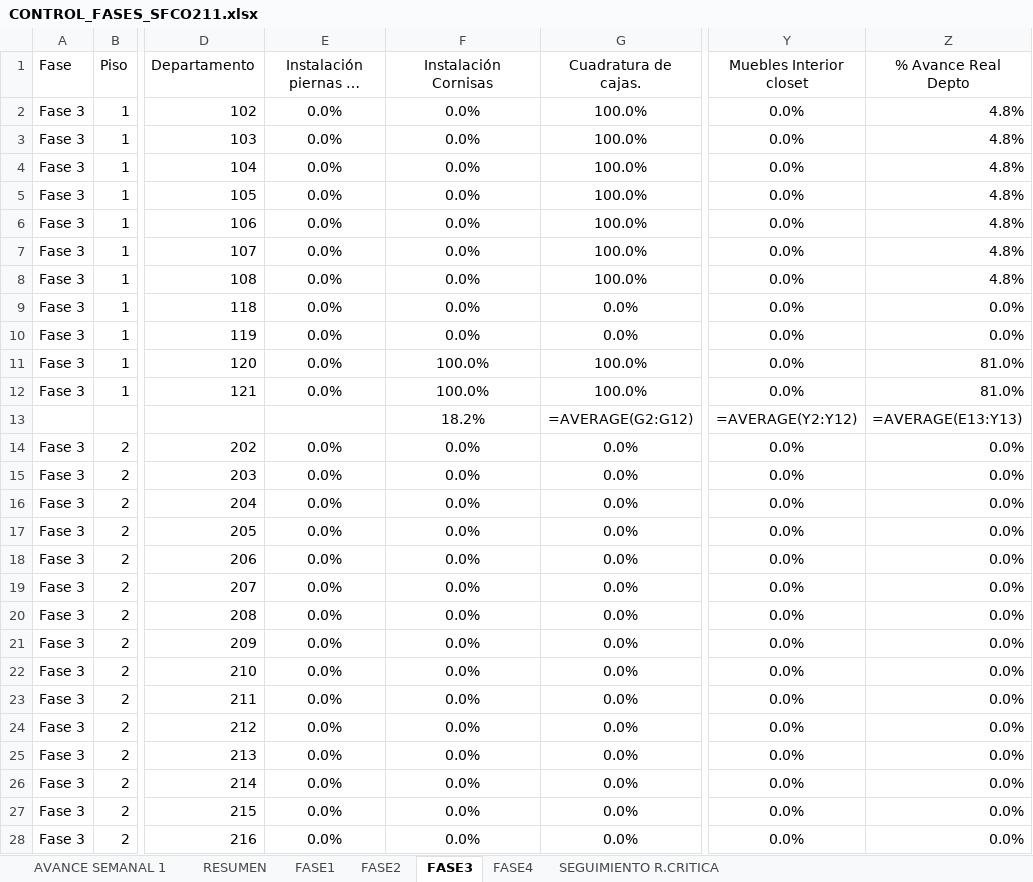
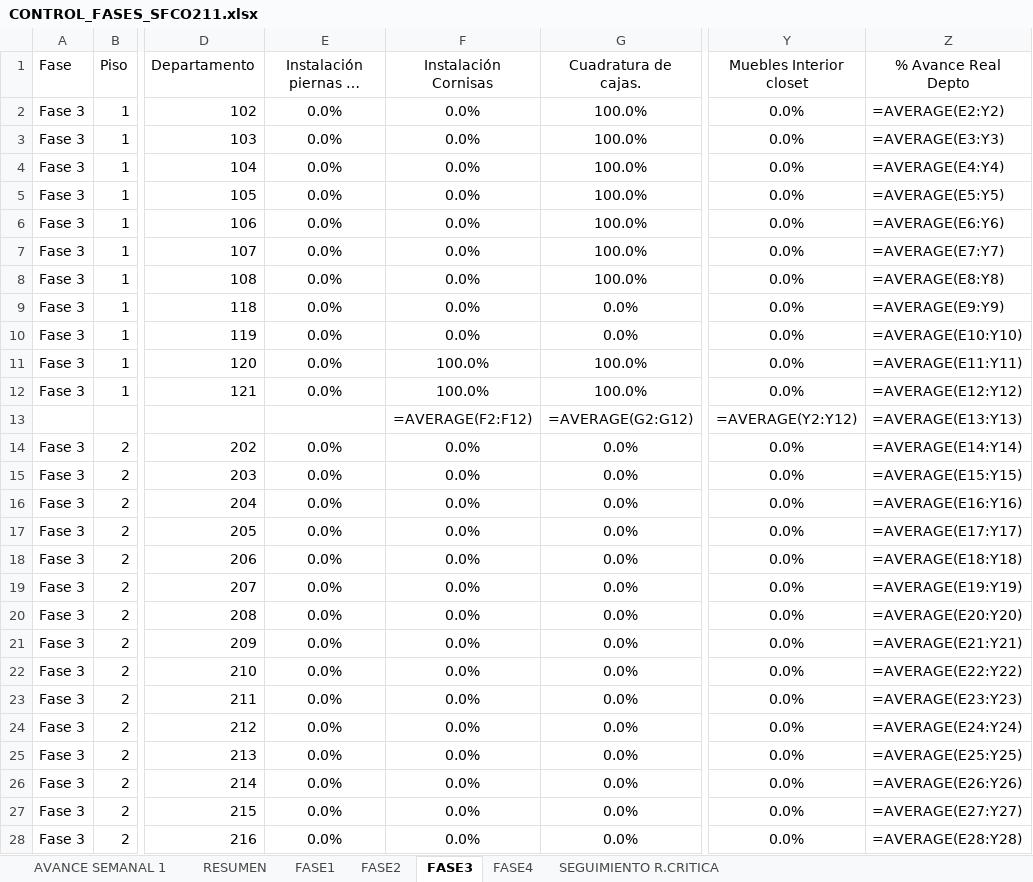
Before and after one commit to jesttefrancisco/FASES2.0, an Excel workbook: CONTROL_FASES_SFCO211.xlsx, sheet FASE3, drawn as a sheet; only a part is shown, gaps mark what is left out; long unchanged cells end in …; values as stored, in another font and other column widths than the file's, no borders; formulas without a stored value are shown as written; the diff covers the shown part only; the diff names each change by its address in the sheet, - before the commit and + after, or states it on an @@ line.

```diff
--- a/CONTROL_FASES_SFCO211.xlsx (sheet FASE3)
+++ b/CONTROL_FASES_SFCO211.xlsx (sheet FASE3)
-Z2 (% Avance Real Depto): 4.8%
+Z2 (% Avance Real Depto): =AVERAGE(E2:Y2)
-Z3 (% Avance Real Depto): 4.8%
+Z3 (% Avance Real Depto): =AVERAGE(E3:Y3)
-Z4 (% Avance Real Depto): 4.8%
+Z4 (% Avance Real Depto): =AVERAGE(E4:Y4)
-Z5 (% Avance Real Depto): 4.8%
+Z5 (% Avance Real Depto): =AVERAGE(E5:Y5)
-Z6 (% Avance Real Depto): 4.8%
+Z6 (% Avance Real Depto): =AVERAGE(E6:Y6)
-Z7 (% Avance Real Depto): 4.8%
+Z7 (% Avance Real Depto): =AVERAGE(E7:Y7)
-Z8 (% Avance Real Depto): 4.8%
+Z8 (% Avance Real Depto): =AVERAGE(E8:Y8)
-Z9 (% Avance Real Depto): 0.0%
+Z9 (% Avance Real Depto): =AVERAGE(E9:Y9)
-Z10 (% Avance Real Depto): 0.0%
+Z10 (% Avance Real Depto): =AVERAGE(E10:Y10)
-Z11 (% Avance Real Depto): 81.0%
+Z11 (% Avance Real Depto): =AVERAGE(E11:Y11)
-Z12 (% Avance Real Depto): 81.0%
+Z12 (% Avance Real Depto): =AVERAGE(E12:Y12)
-F13 (Instalación Cornisas): 18.2%
+F13 (Instalación Cornisas): =AVERAGE(F2:F12)
-Z14 (% Avance Real Depto): 0.0%
+Z14 (% Avance Real Depto): =AVERAGE(E14:Y14)
-Z15 (% Avance Real Depto): 0.0%
+Z15 (% Avance Real Depto): =AVERAGE(E15:Y15)
-Z16 (% Avance Real Depto): 0.0%
+Z16 (% Avance Real Depto): =AVERAGE(E16:Y16)
-Z17 (% Avance Real Depto): 0.0%
+Z17 (% Avance Real Depto): =AVERAGE(E17:Y17)
-Z18 (% Avance Real Depto): 0.0%
+Z18 (% Avance Real Depto): =AVERAGE(E18:Y18)
-Z19 (% Avance Real Depto): 0.0%
+Z19 (% Avance Real Depto): =AVERAGE(E19:Y19)
-Z20 (% Avance Real Depto): 0.0%
+Z20 (% Avance Real Depto): =AVERAGE(E20:Y20)
-Z21 (% Avance Real Depto): 0.0%
+Z21 (% Avance Real Depto): =AVERAGE(E21:Y21)
-Z22 (% Avance Real Depto): 0.0%
+Z22 (% Avance Real Depto): =AVERAGE(E22:Y22)
-Z23 (% Avance Real Depto): 0.0%
+Z23 (% Avance Real Depto): =AVERAGE(E23:Y23)
-Z24 (% Avance Real Depto): 0.0%
+Z24 (% Avance Real Depto): =AVERAGE(E24:Y24)
-Z25 (% Avance Real Depto): 0.0%
+Z25 (% Avance Real Depto): =AVERAGE(E25:Y25)
-Z26 (% Avance Real Depto): 0.0%
+Z26 (% Avance Real Depto): =AVERAGE(E26:Y26)
-Z27 (% Avance Real Depto): 0.0%
+Z27 (% Avance Real Depto): =AVERAGE(E27:Y27)
-Z28 (% Avance Real Depto): 0.0%
+Z28 (% Avance Real Depto): =AVERAGE(E28:Y28)
```
Also changed, not shown: 361 edited cells elsewhere in this sheet, sheet SEGUIMIENTO R.CRITICA, sheet AVANCE SEMANAL 1, sheet RESUMEN, sheet FASE4, sheet FASE2, sheet FASE1, charts or pictures, 3 other files.
